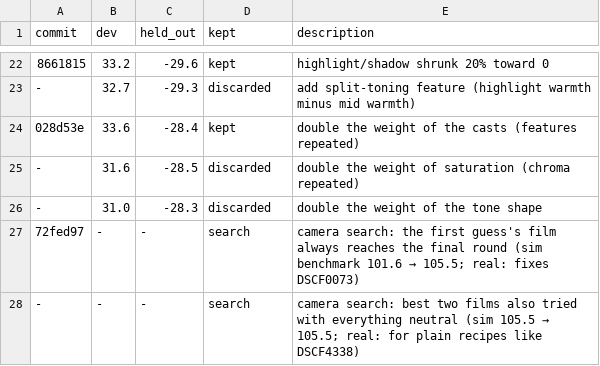
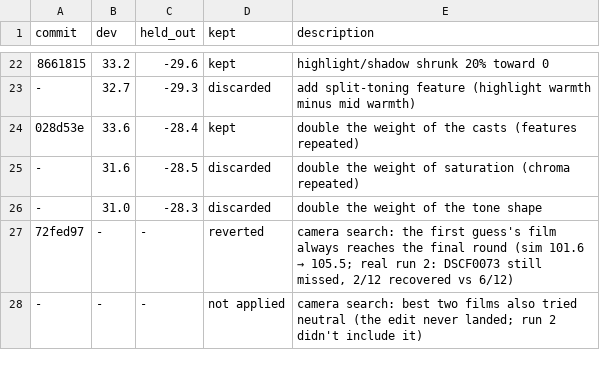
Before and after one commit to vekaev/fuji-recipes, a TSV file: research/results.tsv, drawn as a sheet; only a part is shown, gaps mark what is left out; the diff names each change by its address in the sheet, - before the commit and + after, or states it on an @@ line.

```diff
--- a/research/results.tsv
+++ b/research/results.tsv
-D27 (kept): search
+D27 (kept): reverted
@@ E27 (description): …round (sim benchmark 101.6 → 105.5; real: fixes DSCF0073) → …round (sim 101.6 → 105.5; real run 2: DSCF0073 still missed, 2/12 recovered vs 6/12) @@
-D28 (kept): search
+D28 (kept): not applied
@@ E28 (description): …also tried with everything neutral (sim 105.5 → 105.5; real: for plain recipes like DSCF4338) → …also tried neutral (the edit never landed; run 2 didn't include it) @@
```
Also changed, not shown: 2 other files.
